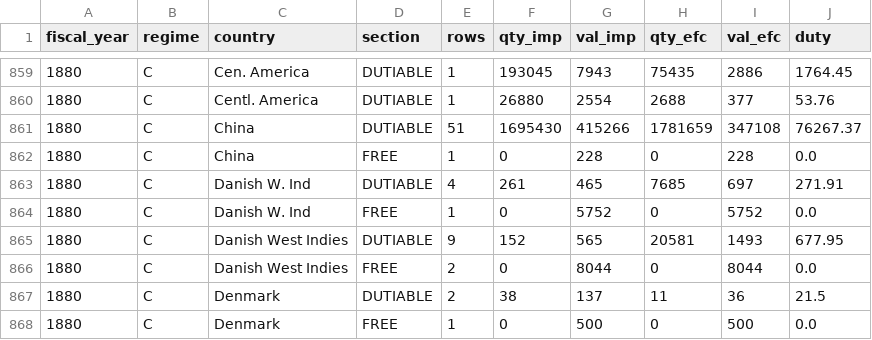
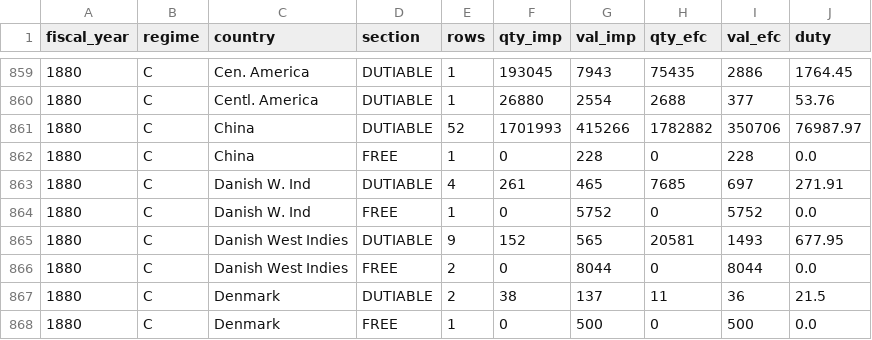
Before and after one commit to jburnford/uk-trade-db, a CSV file: exports/canada_imports_country_year.csv, drawn as a sheet; only a part is shown, gaps mark what is left out.

```diff
--- a/exports/canada_imports_country_year.csv
+++ b/exports/canada_imports_country_year.csv
@@ -860,3 +860,3 @@ fiscal_year,regime,country,section,rows,qty_imp,val_imp,qty_efc,val_efc,duty
 1880,C,Centl. America,DUTIABLE,1,26880,2554,2688,377,53.76
-1880,C,China,DUTIABLE,51,1695430,415266,1781659,347108,76267.37
+1880,C,China,DUTIABLE,52,1701993,415266,1782882,350706,76987.97
 1880,C,China,FREE,1,0,228,0,228,0.0
```
Also changed, not shown: 6 other files.
